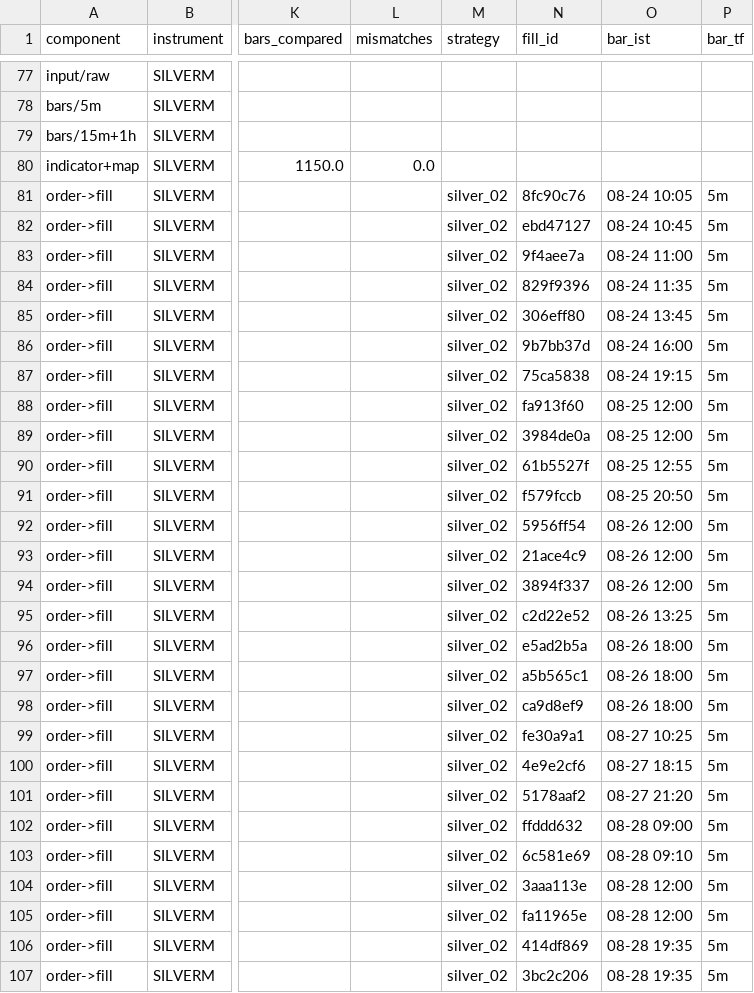
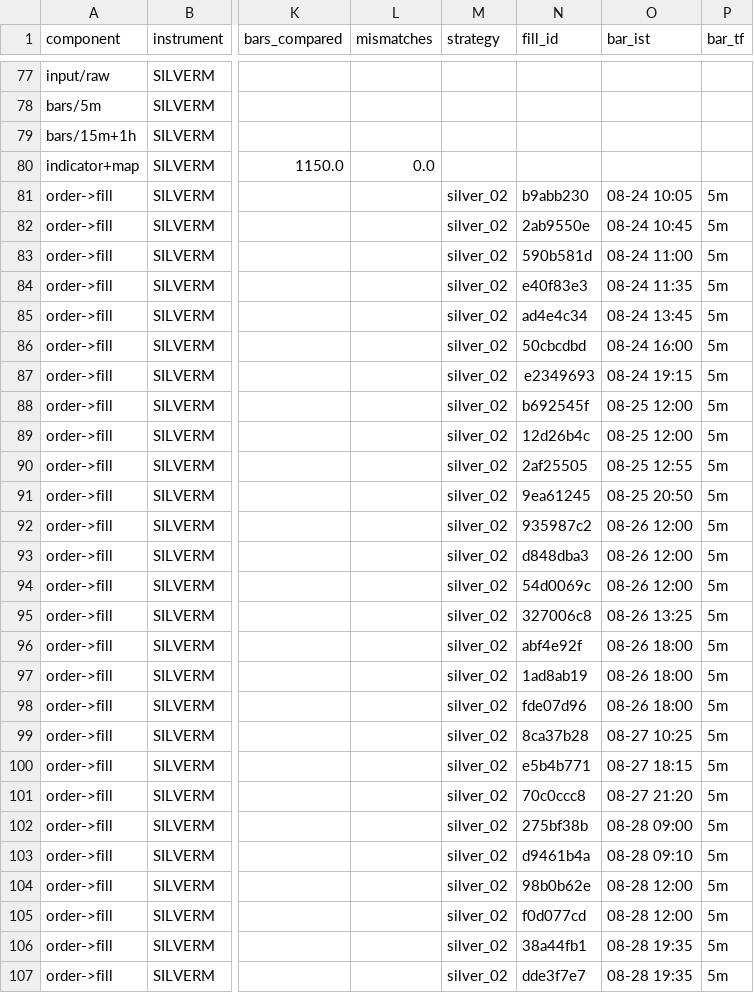
Before and after one commit to danny8806/mcx-trader-, a CSV file: _DEEP_AUDIT_LIVE_VS_BT_2026-08-30/P4_FULL_FLOW_E2E_INPUT_OUTPUT.csv, drawn as a sheet; only a part is shown, gaps mark what is left out; the diff covers the shown part only; the diff names each change by its address in the sheet, - before the commit and + after, or states it on an @@ line.

```diff
--- a/_DEEP_AUDIT_LIVE_VS_BT_2026-08-30/P4_FULL_FLOW_E2E_INPUT_OUTPUT.csv
+++ b/_DEEP_AUDIT_LIVE_VS_BT_2026-08-30/P4_FULL_FLOW_E2E_INPUT_OUTPUT.csv
-N81 (fill_id): 8fc90c76
+N81 (fill_id): b9abb230
-N82 (fill_id): ebd47127
+N82 (fill_id): 2ab9550e
-N83 (fill_id): 9f4aee7a
+N83 (fill_id): 590b581d
-N84 (fill_id): 829f9396
+N84 (fill_id): e40f83e3
-N85 (fill_id): 306eff80
+N85 (fill_id): ad4e4c34
-N86 (fill_id): 9b7bb37d
+N86 (fill_id): 50cbcdbd
-N87 (fill_id): 75ca5838
+N87 (fill_id): e2349693
-N88 (fill_id): fa913f60
+N88 (fill_id): b692545f
-N89 (fill_id): 3984de0a
+N89 (fill_id): 12d26b4c
-N90 (fill_id): 61b5527f
+N90 (fill_id): 2af25505
-N91 (fill_id): f579fccb
+N91 (fill_id): 9ea61245
-N92 (fill_id): 5956ff54
+N92 (fill_id): 935987c2
-N93 (fill_id): 21ace4c9
+N93 (fill_id): d848dba3
-N94 (fill_id): 3894f337
+N94 (fill_id): 54d0069c
-N95 (fill_id): c2d22e52
+N95 (fill_id): 327006c8
-N96 (fill_id): e5ad2b5a
+N96 (fill_id): abf4e92f
-N97 (fill_id): a5b565c1
+N97 (fill_id): 1ad8ab19
-N98 (fill_id): ca9d8ef9
+N98 (fill_id): fde07d96
-N99 (fill_id): fe30a9a1
+N99 (fill_id): 8ca37b28
-N100 (fill_id): 4e9e2cf6
+N100 (fill_id): e5b4b771
-N101 (fill_id): 5178aaf2
+N101 (fill_id): 70c0ccc8
-N102 (fill_id): ffddd632
+N102 (fill_id): 275bf38b
-N103 (fill_id): 6c581e69
+N103 (fill_id): d9461b4a
-N104 (fill_id): 3aaa113e
+N104 (fill_id): 98b0b62e
-N105 (fill_id): fa11965e
+N105 (fill_id): f0d077cd
-N106 (fill_id): 414df869
+N106 (fill_id): 38a44fb1
-N107 (fill_id): 3bc2c206
+N107 (fill_id): dde3f7e7
```
Also changed, not shown: 63 edited cells elsewhere in this file, _DEEP_AUDIT_LIVE_VS_BT_2026-08-30/P3_CARRY_E2E_INPUT_OUTPUT.csv, 16 other files.
